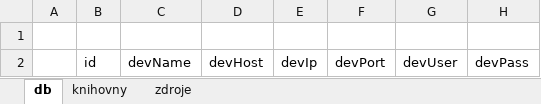
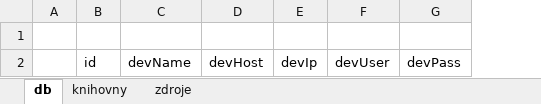
Before and after one commit to jir14/micoto, an Excel workbook: info.xlsx, sheet db, drawn as a sheet; values as stored, in another font and other column widths than the file's, no borders; the diff names each change by its address in the sheet, - before the commit and + after, or states it on an @@ line.

```diff
--- a/info.xlsx (sheet db)
+++ b/info.xlsx (sheet db)
-column F, row 2: devPort
```
Also changed, not shown: 1 other file.
